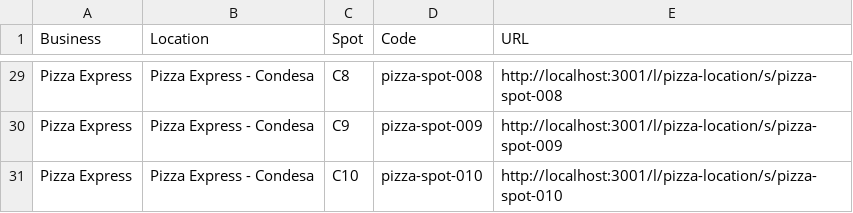
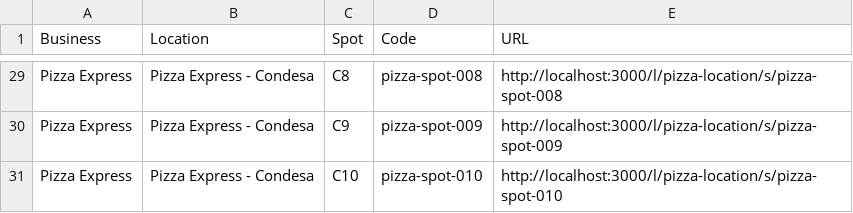
Before and after one commit to Josephtg107/driveby, a CSV file: public/qr/qr_index.csv, drawn as a sheet; only a part is shown, gaps mark what is left out; the diff covers the shown part only; the diff names each change by its address in the sheet, - before the commit and + after, or states it on an @@ line.

```diff
--- a/public/qr/qr_index.csv
+++ b/public/qr/qr_index.csv
-E29 (URL): http://localhost:3001/l/pizza-location/s/pizza-spot-008
+E29 (URL): http://localhost:3000/l/pizza-location/s/pizza-spot-008
-E30 (URL): http://localhost:3001/l/pizza-location/s/pizza-spot-009
+E30 (URL): http://localhost:3000/l/pizza-location/s/pizza-spot-009
-E31 (URL): http://localhost:3001/l/pizza-location/s/pizza-spot-010
+E31 (URL): http://localhost:3000/l/pizza-location/s/pizza-spot-010
```
Also changed, not shown: 27 edited cells elsewhere in this file, 42 other files.
